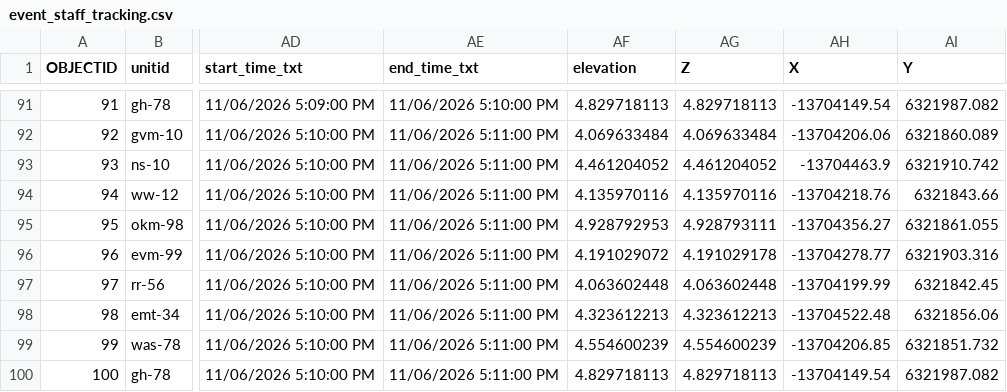
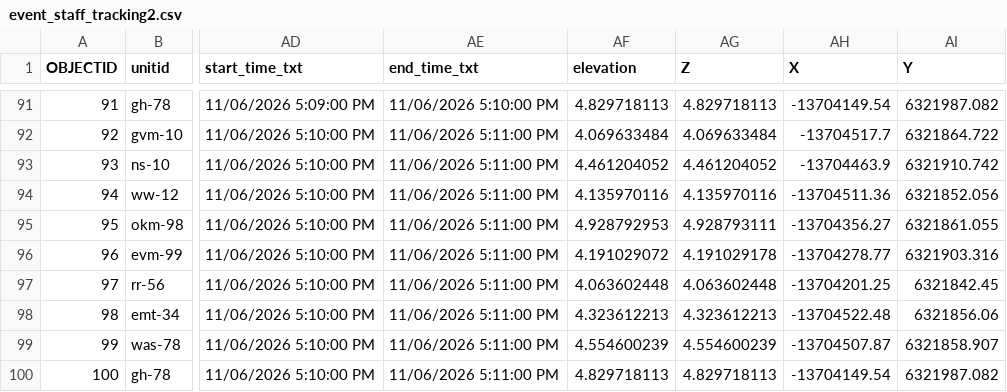
Before and after one commit to gvanmaren/3D-time-examples, a CSV file: simulations/event_staff_tracking2.csv (was simulations/event_staff_tracking.csv), drawn as a sheet; only a part is shown, gaps mark what is left out; the diff covers the shown part only; the diff names each change by its address in the sheet, - before the commit and + after, or states it on an @@ line.

```diff
--- a/simulations/event_staff_tracking.csv
+++ b/simulations/event_staff_tracking2.csv
-AH92 (X): -13704206.06
+AH92 (X): -13704517.7
-AI92 (Y): 6321860.089
+AI92 (Y): 6321864.722
-AH94 (X): -13704218.76
+AH94 (X): -13704511.36
-AI94 (Y): 6321843.66
+AI94 (Y): 6321852.056
-AH97 (X): -13704199.99
+AH97 (X): -13704201.25
-AH99 (X): -13704206.85
+AH99 (X): -13704507.87
-AI99 (Y): 6321851.732
+AI99 (Y): 6321858.907
```
Also changed, not shown: 21 edited cells elsewhere in this file.
